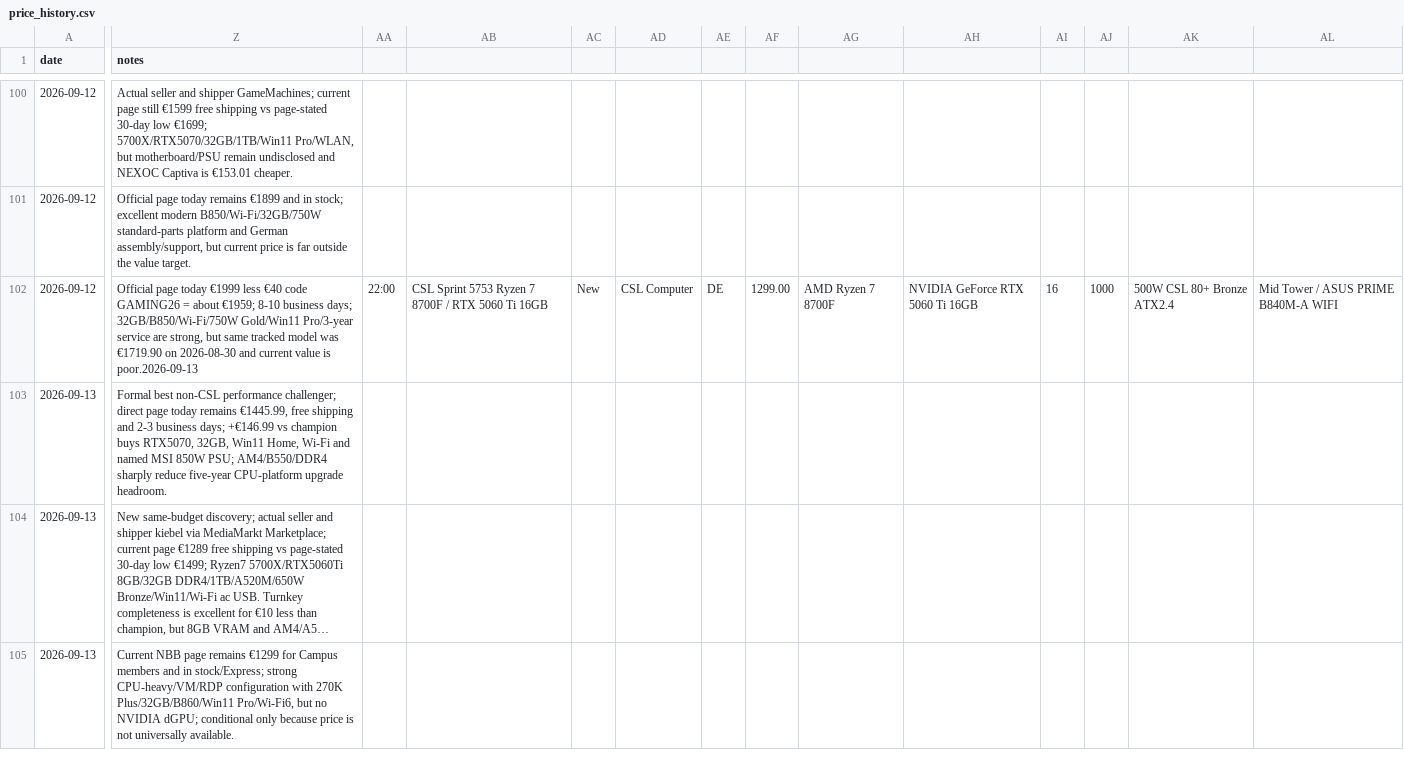
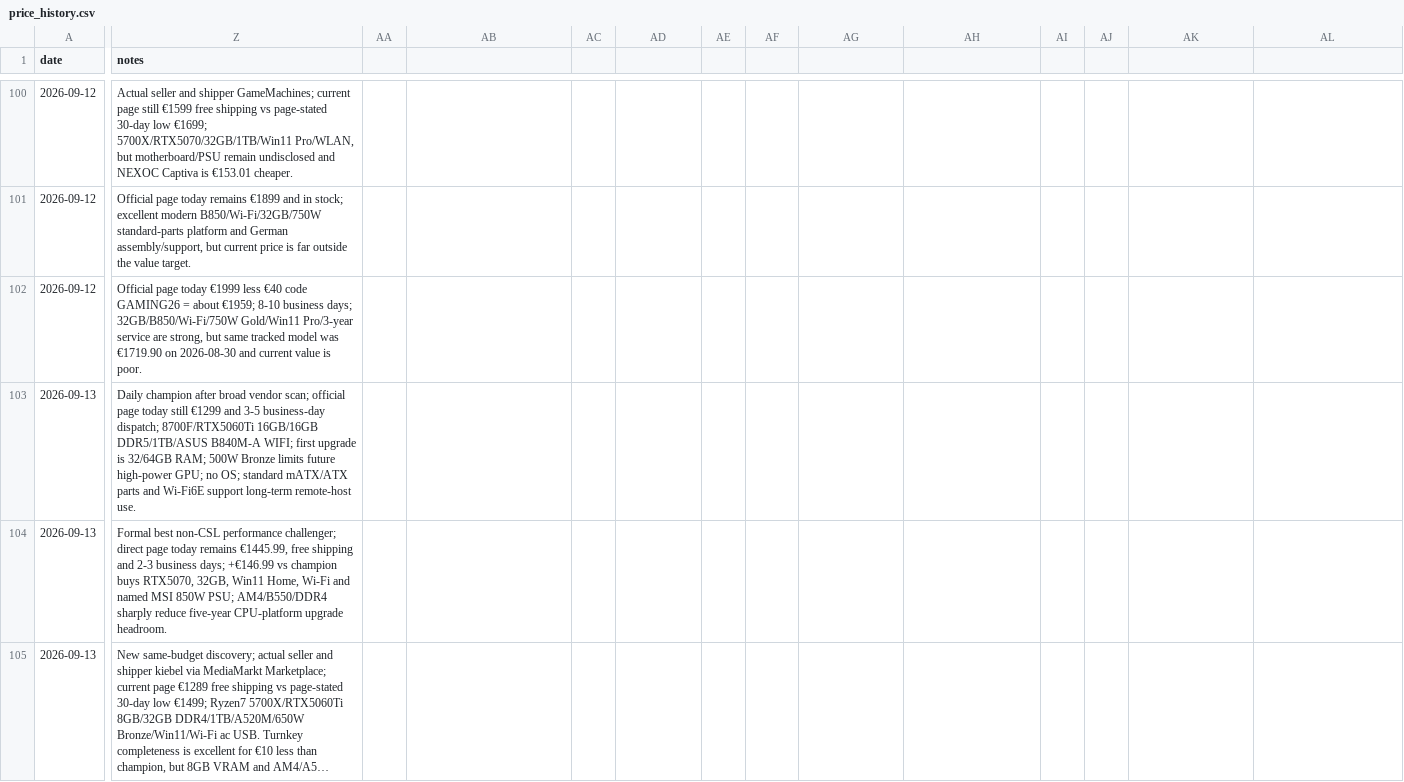
Before and after one commit to wgchen25-droid/Desktop_Searching, a CSV file: data/price_history.csv, drawn as a sheet; only a part is shown, gaps mark what is left out; the shorter side is filled out with more unchanged rows; long unchanged cells end in …; rows hold the shown columns only; the diff covers the shown part only; the diff names each change by its address in the sheet, - before the commit and + after, or states it on an @@ line.

```diff
--- a/data/price_history.csv
+++ b/data/price_history.csv
-Z102 (notes): …value is poor.2026-09-13
+Z102 (notes): …value is poor.
-AA102: 22:00
+AA102: (empty)
-AB102: CSL Sprint 5753 Ryzen 7 8700F / RTX 5060 Ti 16GB
+AB102: (empty)
-AC102: New
+AC102: (empty)
-AD102: CSL Computer
+AD102: (empty)
-AE102: DE
+AE102: (empty)
-AF102: 1299.00
+AF102: (empty)
-AG102: AMD Ryzen 7 8700F
+AG102: (empty)
-AH102: NVIDIA GeForce RTX 5060 Ti 16GB
+AH102: (empty)
-AI102: 16
+AI102: (empty)
-AJ102: 1000
+AJ102: (empty)
-AK102: 500W CSL 80+ Bronze ATX2.4
+AK102: (empty)
-AL102: Mid Tower / ASUS PRIME B840M-A WIFI
+AL102: (empty)
+row 103: 2026-09-13 | Daily champion after broad vendor scan; official page today still €1299 and 3-5 business-day dispatch; 8700F/RTX5060Ti 16GB/16GB DDR5/1TB/ASUS B840M-A WIFI; first upgrade is 32/64GB RAM; 500W Bronze limits future high-power GPU; no OS; standard mATX/ATX parts and Wi-Fi6E support long-term remote-host use.
```
Also changed, not shown: 13 edited cells elsewhere in this file.
